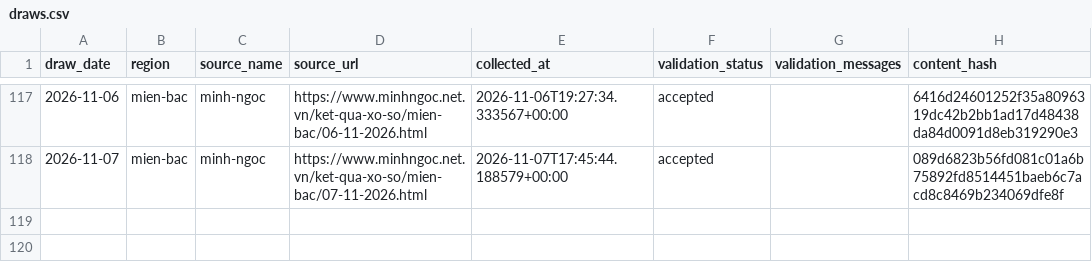
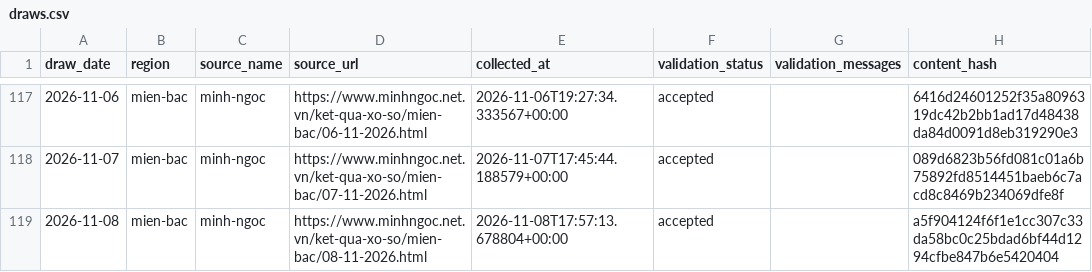
Before and after one commit to kina2711/vn-lottery-xsmb, a CSV file: data/processed/draws.csv, drawn as a sheet; only a part is shown, gaps mark what is left out; the diff names each change by its address in the sheet, - before the commit and + after, or states it on an @@ line.

```diff
--- a/data/processed/draws.csv
+++ b/data/processed/draws.csv
+row 119: 2026-11-08 | mien-bac | minh-ngoc | https://www.minhngoc.net.vn/ket-qua-xo-so/mien-bac/08-11-2026.html | 2026-11-08T17:57:13.678804+00:00 | accepted |  | a5f904124f6f1e1cc307c33da58bc0c25bdad6bf44d1294cfbe847b6e5420404
```
Also changed, not shown: data/reports/heatmap.csv, data/reports/histogram.csv, 10 other files.
